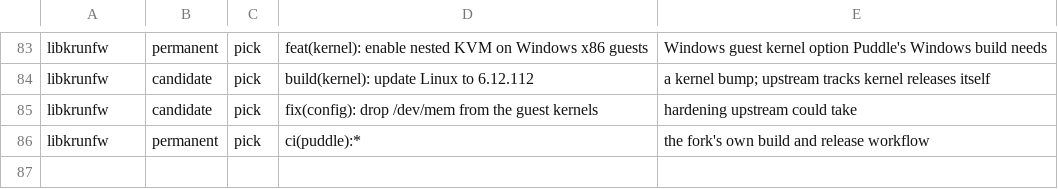
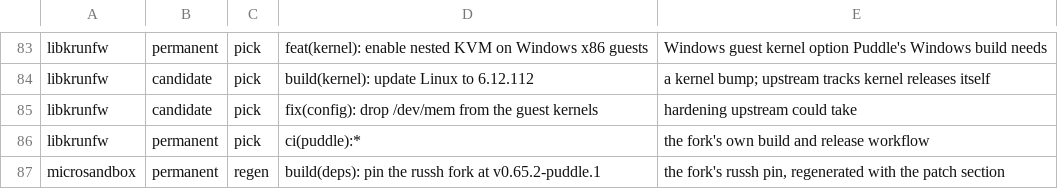
Before and after one commit to PuddleHQ/puddle, a TSV file: ci/fork-labels.tsv, drawn as a sheet; only a part is shown, gaps mark what is left out; the diff names each change by its address in the sheet, - before the commit and + after, or states it on an @@ line.

```diff
--- a/ci/fork-labels.tsv
+++ b/ci/fork-labels.tsv
+row 87: microsandbox | permanent | regen | build(deps): pin the russh fork at v0.65.2-puddle.1 | the fork's russh pin, regenerated with the patch section
```
Also changed, not shown: 3 other files.
